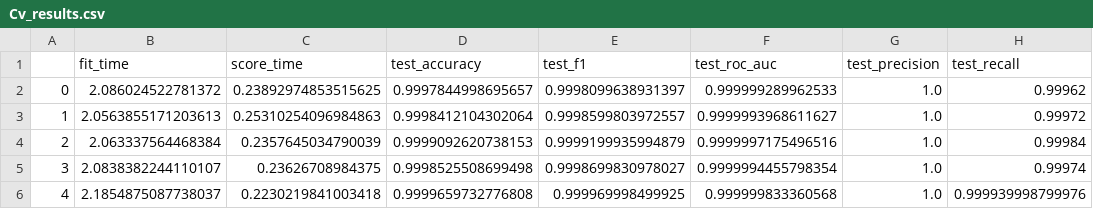
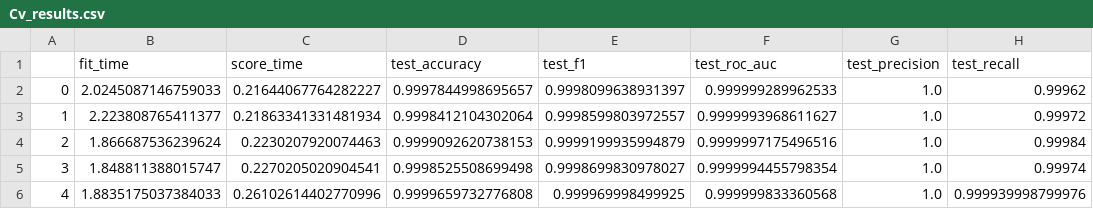
Before and after one commit to mehdighelich1379/churn-prediction, a CSV file: src/utils/Cv_results.csv, drawn as a sheet.

```diff
--- a/src/utils/Cv_results.csv
+++ b/src/utils/Cv_results.csv
@@ -1,6 +1,6 @@
 ,fit_time,score_time,test_accuracy,test_f1,test_roc_auc,test_precision,test_recall
-0,2.086024522781372,0.23892974853515625,0.9997844998695657,0.9998099638931397,0.999999289962533,1.0,0.99962
-1,2.0563855171203613,0.25310254096984863,0.9998412104302064,0.9998599803972557,0.9999993968611627,1.0,0.99972
-2,2.063337564468384,0.2357645034790039,0.9999092620738153,0.9999199935994879,0.9999997175496516,1.0,0.99984
-3,2.0838382244110107,0.23626708984375,0.9998525508699498,0.9998699830978027,0.9999994455798354,1.0,0.99974
-4,2.1854875087738037,0.2230219841003418,0.9999659732776808,0.999969998499925,0.999999833360568,1.0,0.999939998799976
+0,2.0245087146759033,0.21644067764282227,0.9997844998695657,0.9998099638931397,0.999999289962533,1.0,0.99962
+1,2.223808765411377,0.21863341331481934,0.9998412104302064,0.9998599803972557,0.9999993968611627,1.0,0.99972
+2,1.866687536239624,0.2230207920074463,0.9999092620738153,0.9999199935994879,0.9999997175496516,1.0,0.99984
+3,1.848811388015747,0.2270205020904541,0.9998525508699498,0.9998699830978027,0.9999994455798354,1.0,0.99974
+4,1.8835175037384033,0.26102614402770996,0.9999659732776808,0.999969998499925,0.999999833360568,1.0,0.999939998799976
```
Also changed, not shown: 5 other files.
